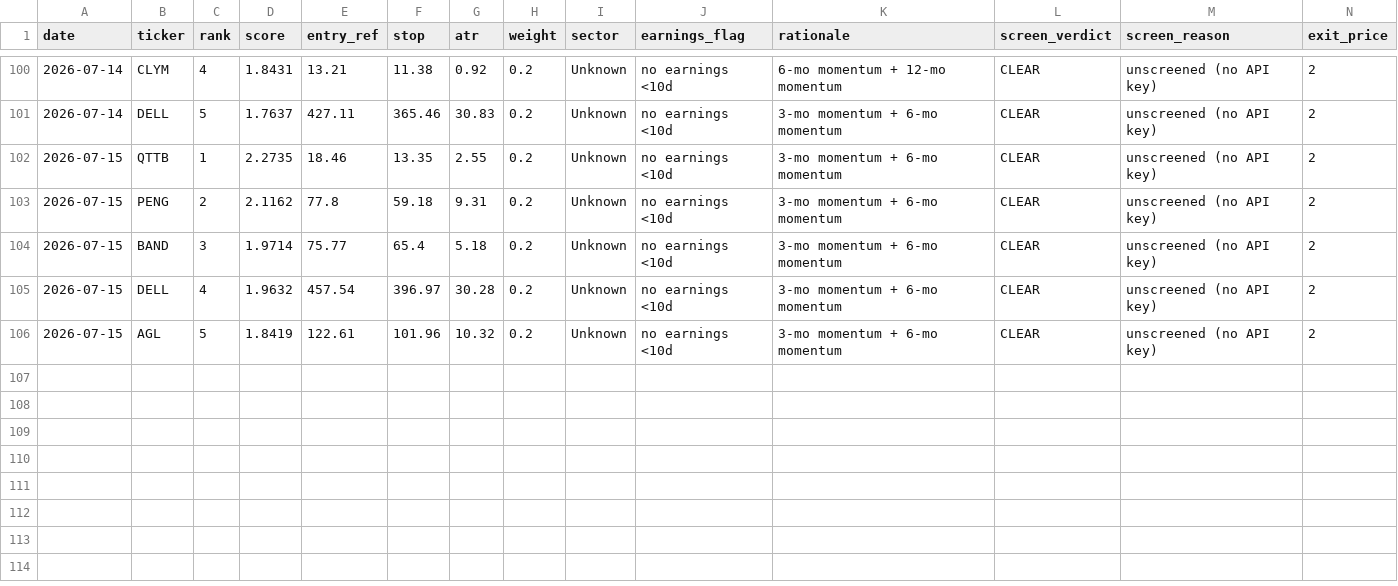
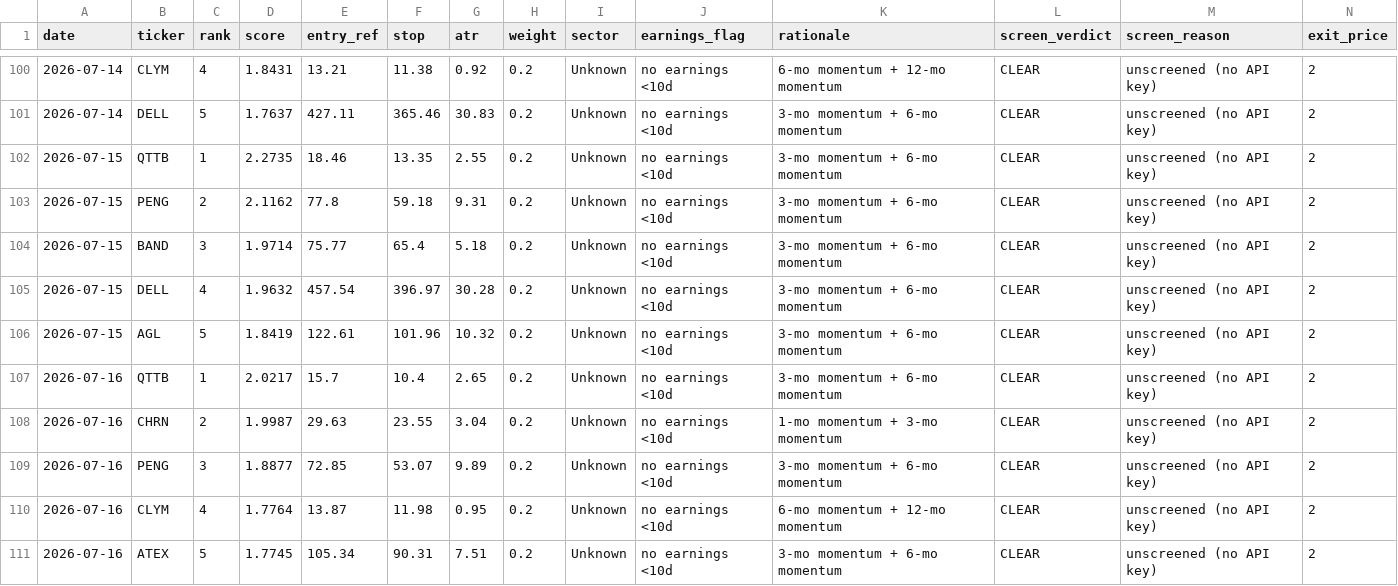
Before and after one commit to EeroP7/1, a CSV file: output_data/journal.csv, drawn as a sheet; only a part is shown, gaps mark what is left out; rows hold the shown columns only; the diff names each change by its address in the sheet, - before the commit and + after, or states it on an @@ line.

Commit message:
journal: daily picks 2026-07-16

```diff
--- a/output_data/journal.csv
+++ b/output_data/journal.csv
+row 107: 2026-07-16 | QTTB | 1 | 2.0217 | 15.7 | 10.4 | 2.65 | 0.2 | Unknown | no earnings <10d | 3-mo momentum + 6-mo momentum | CLEAR | unscreened (no API key) | 2
+row 108: 2026-07-16 | CHRN | 2 | 1.9987 | 29.63 | 23.55 | 3.04 | 0.2 | Unknown | no earnings <10d | 1-mo momentum + 3-mo momentum | CLEAR | unscreened (no API key) | 2
+row 109: 2026-07-16 | PENG | 3 | 1.8877 | 72.85 | 53.07 | 9.89 | 0.2 | Unknown | no earnings <10d | 3-mo momentum + 6-mo momentum | CLEAR | unscreened (no API key) | 2
+row 110: 2026-07-16 | CLYM | 4 | 1.7764 | 13.87 | 11.98 | 0.95 | 0.2 | Unknown | no earnings <10d | 6-mo momentum + 12-mo momentum | CLEAR | unscreened (no API key) | 2
+row 111: 2026-07-16 | ATEX | 5 | 1.7745 | 105.34 | 90.31 | 7.51 | 0.2 | Unknown | no earnings <10d | 3-mo momentum + 6-mo momentum | CLEAR | unscreened (no API key) | 2
```
Also changed, not shown: output_data/picks.csv.
